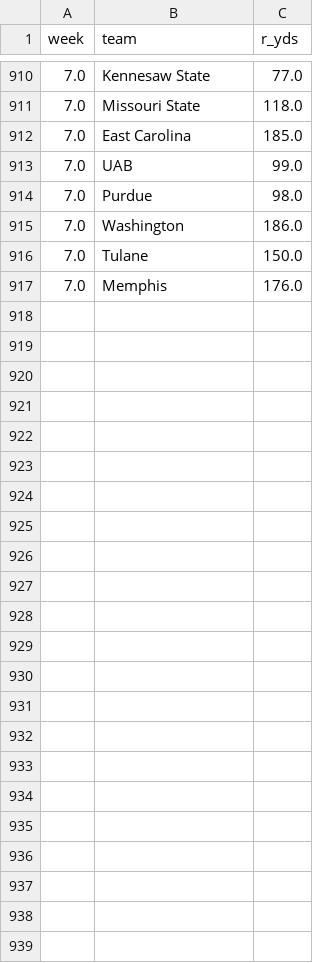
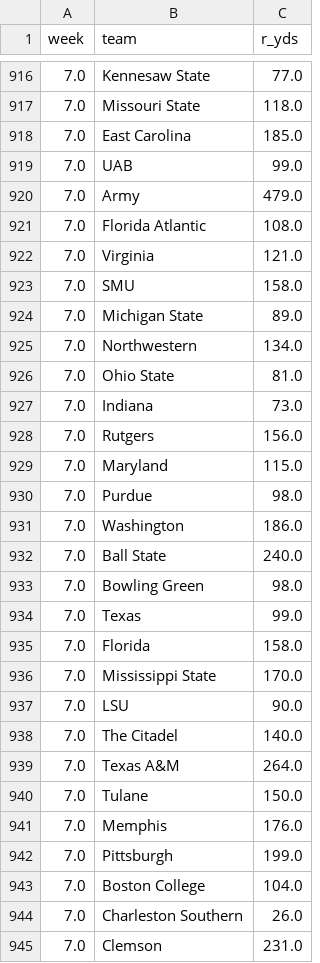
Before and after one commit to bradyt3321/cfb-yardage-dashboard, a CSV file: data/tracking/rush_results.csv, drawn as a sheet; only a part is shown, gaps mark what is left out; the diff covers the shown part only.

```diff
--- a/data/tracking/rush_results.csv
+++ b/data/tracking/rush_results.csv
@@ -913,5 +919,27 @@ week,team,r_yds
 7.0,UAB,99.0
+7.0,Army,479.0
+7.0,Florida Atlantic,108.0
+7.0,Virginia,121.0
+7.0,SMU,158.0
+7.0,Michigan State,89.0
+7.0,Northwestern,134.0
+7.0,Ohio State,81.0
+7.0,Indiana,73.0
+7.0,Rutgers,156.0
+7.0,Maryland,115.0
 7.0,Purdue,98.0
 7.0,Washington,186.0
+7.0,Ball State,240.0
+7.0,Bowling Green,98.0
+7.0,Texas,99.0
+7.0,Florida,158.0
+7.0,Mississippi State,170.0
+7.0,LSU,90.0
+7.0,The Citadel,140.0
+7.0,Texas A&M,264.0
 7.0,Tulane,150.0
 7.0,Memphis,176.0
+7.0,Pittsburgh,199.0
+7.0,Boston College,104.0
+7.0,Charleston Southern,26.0
+7.0,Clemson,231.0
```
Also changed, not shown: 6 added rows elsewhere in this file, data/tracking/ledger_bets.csv, data/tracking/paper_log.csv, 2 other files.
